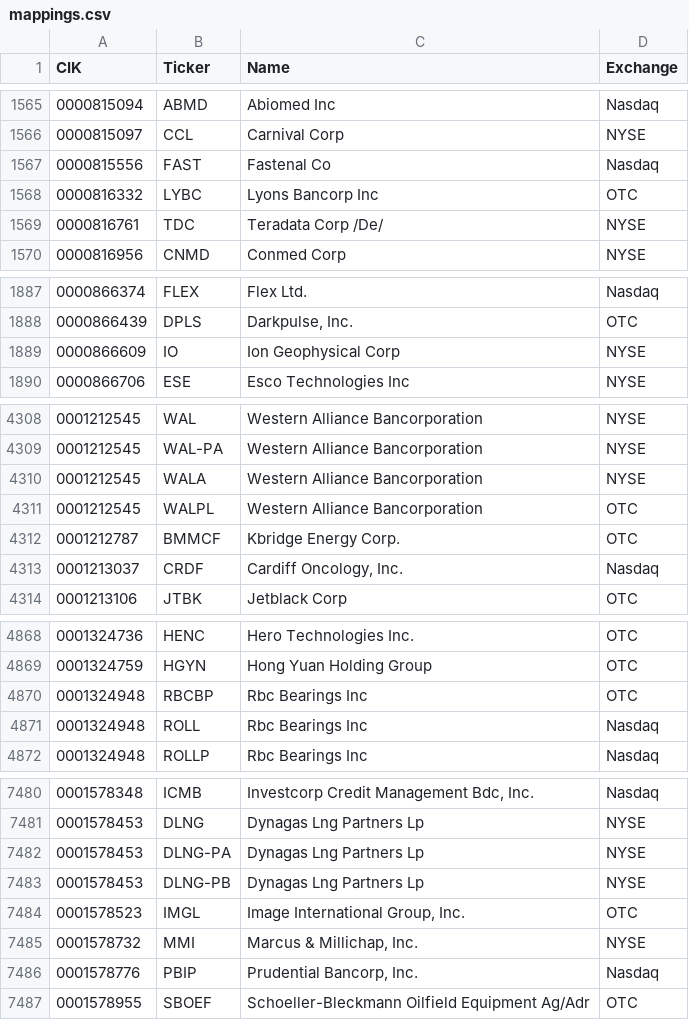
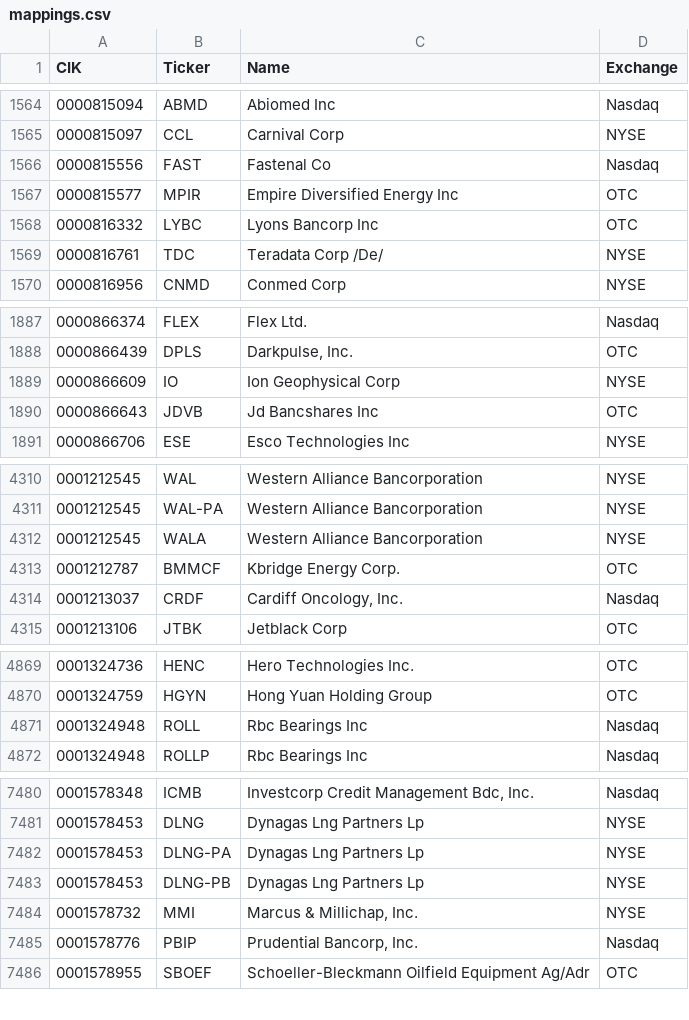
Before and after one commit to jadchaar/sec-cik-mapper, a CSV file: mappings/stocks/mappings.csv, drawn as a sheet; only a part is shown, gaps mark what is left out; the diff covers the shown part only.

```diff
--- a/mappings/stocks/mappings.csv
+++ b/mappings/stocks/mappings.csv
@@ -1567,2 +1566,3 @@ CIK,Ticker,Name,Exchange
 0000815556,FAST,Fastenal Co,Nasdaq
+0000815577,MPIR,Empire Diversified Energy Inc,OTC
 0000816332,LYBC,Lyons Bancorp Inc,OTC
@@ -1889,2 +1889,3 @@ CIK,Ticker,Name,Exchange
 0000866609,IO,Ion Geophysical Corp,NYSE
+0000866643,JDVB,Jd Bancshares Inc,OTC
 0000866706,ESE,Esco Technologies Inc,NYSE
@@ -4310,3 +4312,2 @@ CIK,Ticker,Name,Exchange
 0001212545,WALA,Western Alliance Bancorporation,NYSE
-0001212545,WALPL,Western Alliance Bancorporation,OTC
 0001212787,BMMCF,Kbridge Energy Corp.,OTC
@@ -4869,3 +4870,2 @@ CIK,Ticker,Name,Exchange
 0001324759,HGYN,Hong Yuan Holding Group,OTC
-0001324948,RBCBP,Rbc Bearings Inc,OTC
 0001324948,ROLL,Rbc Bearings Inc,Nasdaq
@@ -7483,3 +7483,2 @@ CIK,Ticker,Name,Exchange
 0001578453,DLNG-PB,Dynagas Lng Partners Lp,NYSE
-0001578523,IMGL,"Image International Group, Inc.",OTC
 0001578732,MMI,"Marcus & Millichap, Inc.",NYSE
```
Also changed, not shown: 12 added rows, 5 removed rows and 8 edited cells elsewhere in this file, 25 other files.
